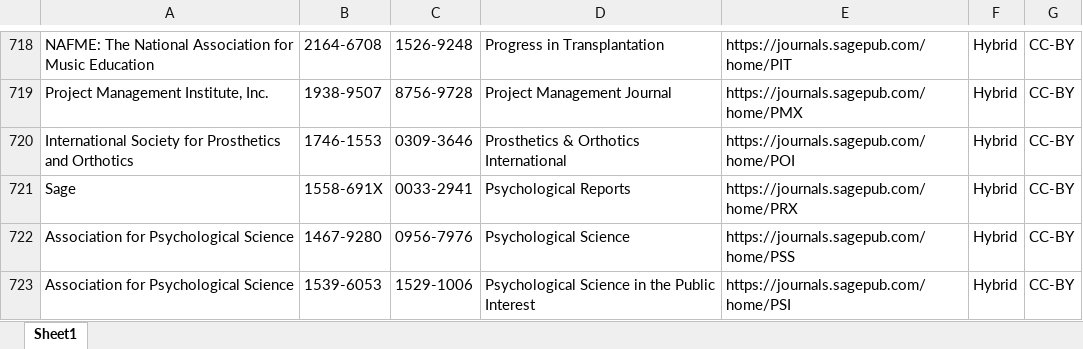
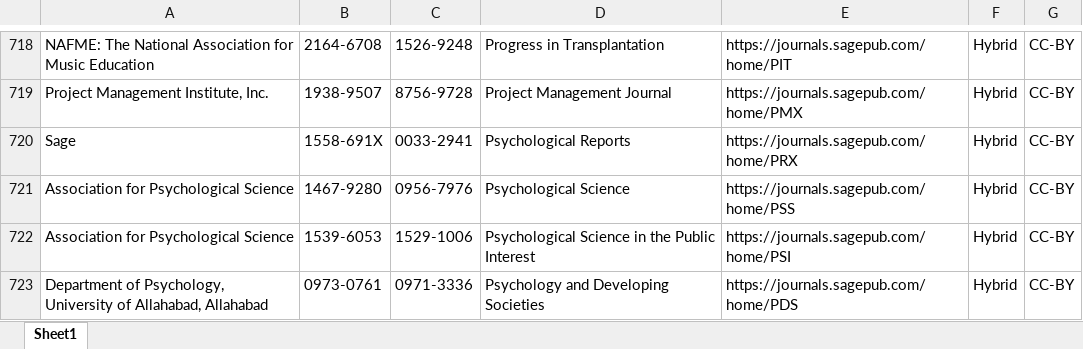
Before and after one commit to Kungbib/oa-tskr, an Excel workbook: Bibsam_tidskriftslistor/scifree_data_sage_hybrid.xlsx, sheet Sheet1, drawn as a sheet; only a part is shown, gaps mark what is left out; the shorter side is filled out with more unchanged rows; values as stored, in another font and other column widths than the file's, no borders; table styles not drawn; the diff names each change by its address in the sheet, - before the commit and + after, or states it on an @@ line.

```diff
--- a/Bibsam_tidskriftslistor/scifree_data_sage_hybrid.xlsx (sheet Sheet1)
+++ b/Bibsam_tidskriftslistor/scifree_data_sage_hybrid.xlsx (sheet Sheet1)
-row 720: International Society for Prosthetics and Orthotics | 1746-1553 | 0309-3646 | Prosthetics & Orthotics International | https://journals.sagepub.com/home/POI | Hybrid | CC-BY
```
Also changed, not shown: Bibsam_tidskriftslistor/scifree_data_elsevier.xlsx, Bibsam_tidskriftslistor/scifree_data_springercompact.xlsx, 3 other files.
